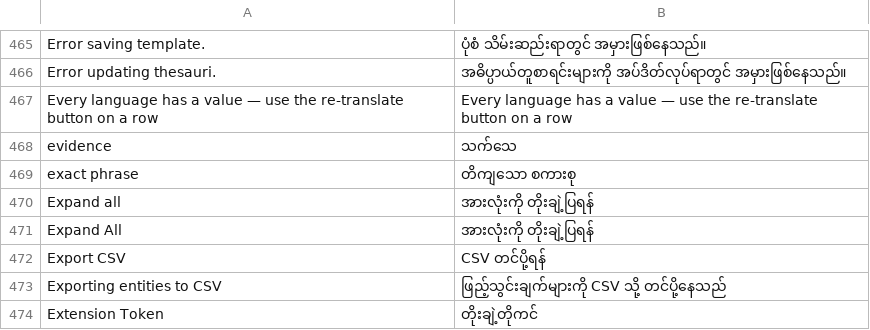
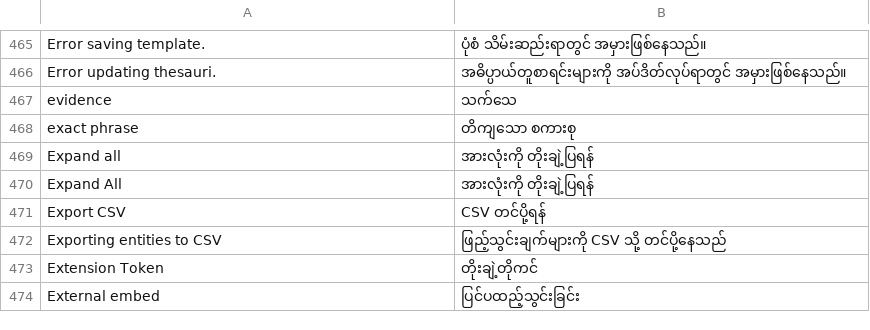
Before and after one commit to huridocs/uwazi, a CSV file: contents/ui-translations/my.csv, drawn as a sheet; only a part is shown, gaps mark what is left out; the shorter side is filled out with more unchanged rows; the diff names each change by its address in the sheet, - before the commit and + after, or states it on an @@ line.

```diff
--- a/contents/ui-translations/my.csv
+++ b/contents/ui-translations/my.csv
-row 467: Every language has a value — use the re-translate button on a row | Every language has a value — use the re-translate button on a row
```
Also changed, not shown: contents/ui-translations/ru.csv, contents/ui-translations/th.csv, 8 other files.
